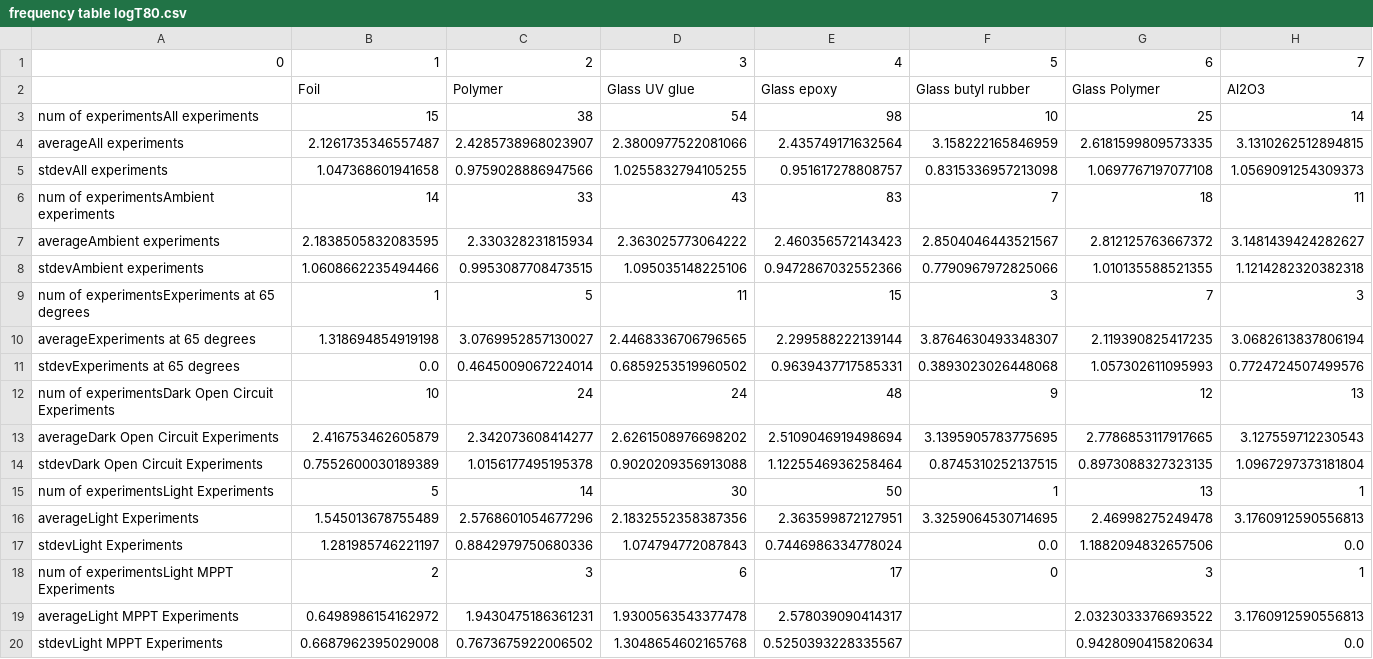
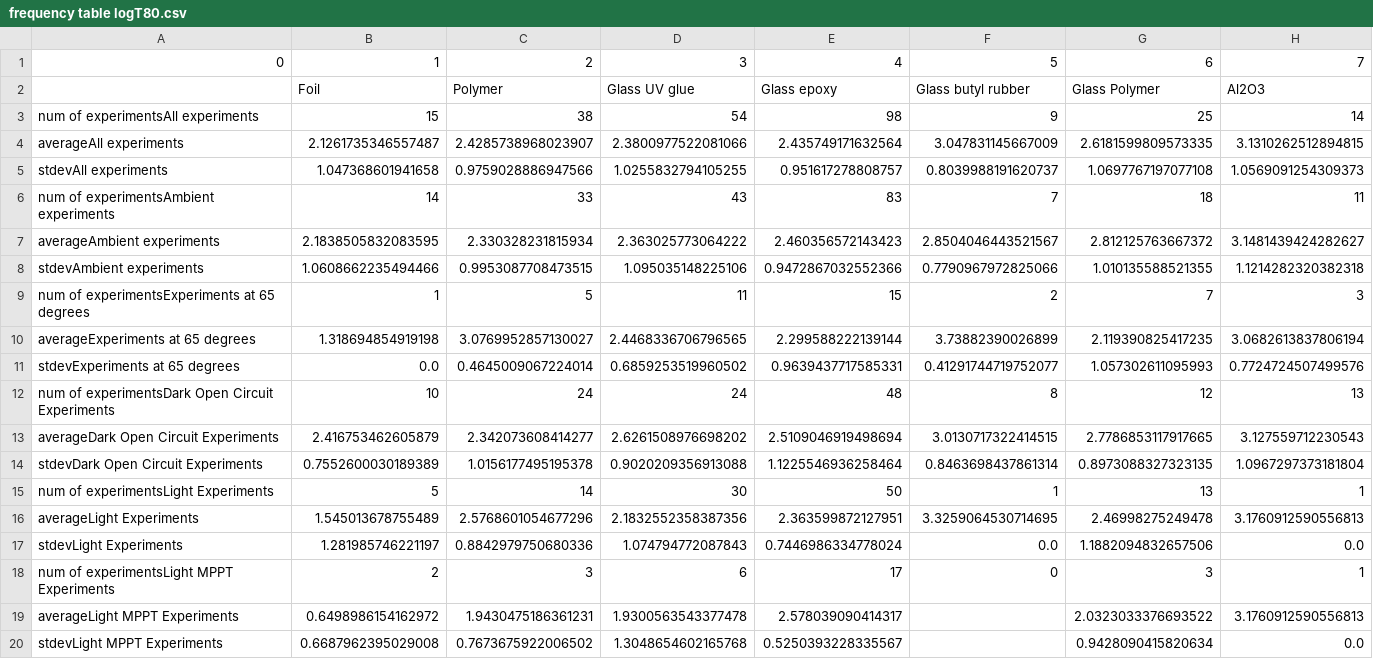
Before and after one commit to MiriEsh/Perovskite-encapsulation-comparison, a CSV file: outputs/frequency table logT80.csv, drawn as a sheet.

```diff
--- a/outputs/frequency table logT80.csv
+++ b/outputs/frequency table logT80.csv
@@ -2,5 +2,5 @@
 ,Foil,Polymer,Glass UV glue,Glass epoxy,Glass butyl rubber,Glass Polymer,Al2O3
-num of experimentsAll experiments,15,38,54,98,10,25,14
-averageAll experiments,2.1261735346557487,2.4285738968023907,2.3800977522081066,2.435749171632564,3.158222165846959,2.6181599809573335,3.1310262512894815
-stdevAll experiments,1.047368601941658,0.9759028886947566,1.0255832794105255,0.951617278808757,0.8315336957213098,1.0697767197077108,1.0569091254309373
+num of experimentsAll experiments,15,38,54,98,9,25,14
+averageAll experiments,2.1261735346557487,2.4285738968023907,2.3800977522081066,2.435749171632564,3.047831145667009,2.6181599809573335,3.1310262512894815
+stdevAll experiments,1.047368601941658,0.9759028886947566,1.0255832794105255,0.951617278808757,0.8039988191620737,1.0697767197077108,1.0569091254309373
 num of experimentsAmbient experiments,14,33,43,83,7,18,11
@@ -8,8 +8,8 @@ averageAmbient experiments,2.1838505832083595,2.330328231815934,2.36302577306422
 stdevAmbient experiments,1.0608662235494466,0.9953087708473515,1.095035148225106,0.9472867032552366,0.7790967972825066,1.010135588521355,1.1214282320382318
-num of experimentsExperiments at 65 degrees,1,5,11,15,3,7,3
-averageExperiments at 65 degrees,1.318694854919198,3.0769952857130027,2.4468336706796565,2.299588222139144,3.8764630493348307,2.119390825417235,3.0682613837806194
-stdevExperiments at 65 degrees,0.0,0.4645009067224014,0.6859253519960502,0.9639437717585331,0.3893023026448068,1.057302611095993,0.7724724507499576
-num of experimentsDark Open Circuit Experiments,10,24,24,48,9,12,13
-averageDark Open Circuit Experiments,2.416753462605879,2.342073608414277,2.6261508976698202,2.5109046919498694,3.1395905783775695,2.7786853117917665,3.127559712230543
-stdevDark Open Circuit Experiments,0.7552600030189389,1.0156177495195378,0.9020209356913088,1.1225546936258464,0.8745310252137515,0.8973088327323135,1.0967297373181804
+num of experimentsExperiments at 65 degrees,1,5,11,15,2,7,3
+averageExperiments at 65 degrees,1.318694854919198,3.0769952857130027,2.4468336706796565,2.299588222139144,3.73882390026899,2.119390825417235,3.0682613837806194
+stdevExperiments at 65 degrees,0.0,0.4645009067224014,0.6859253519960502,0.9639437717585331,0.41291744719752077,1.057302611095993,0.7724724507499576
+num of experimentsDark Open Circuit Experiments,10,24,24,48,8,12,13
+averageDark Open Circuit Experiments,2.416753462605879,2.342073608414277,2.6261508976698202,2.5109046919498694,3.0130717322414515,2.7786853117917665,3.127559712230543
+stdevDark Open Circuit Experiments,0.7552600030189389,1.0156177495195378,0.9020209356913088,1.1225546936258464,0.8463698437861314,0.8973088327323135,1.0967297373181804
 num of experimentsLight Experiments,5,14,30,50,1,13,1
```
Also changed, not shown: outputs/Experiments_with_Encap_and_stability.csv, outputs/Experiments_with_T80_for_supp.csv, 8 other files.
